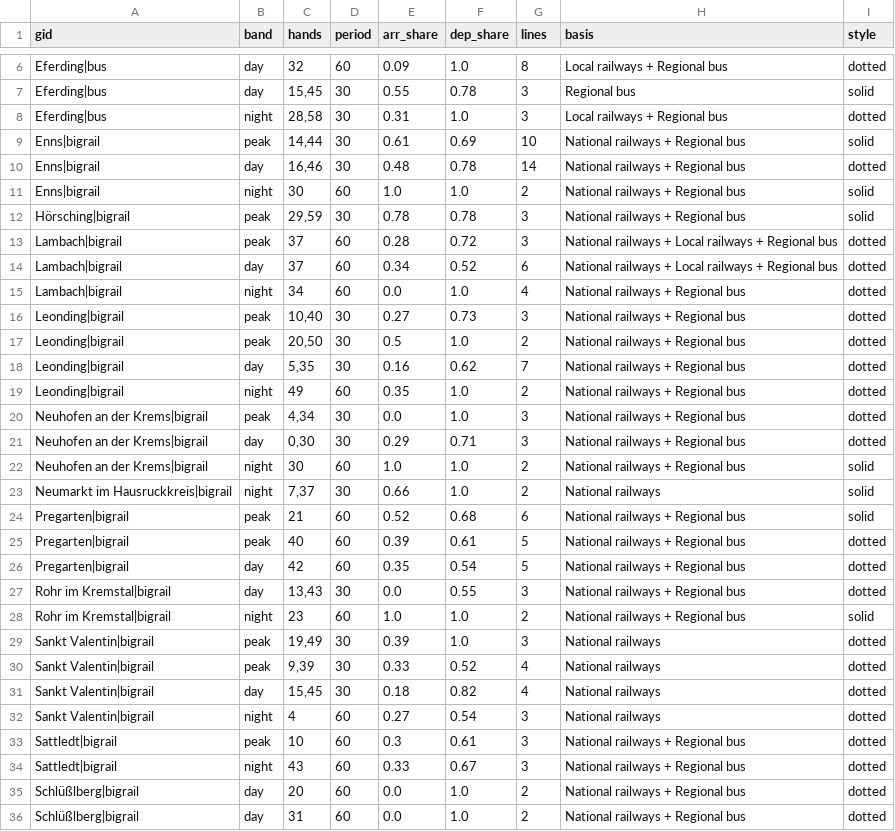
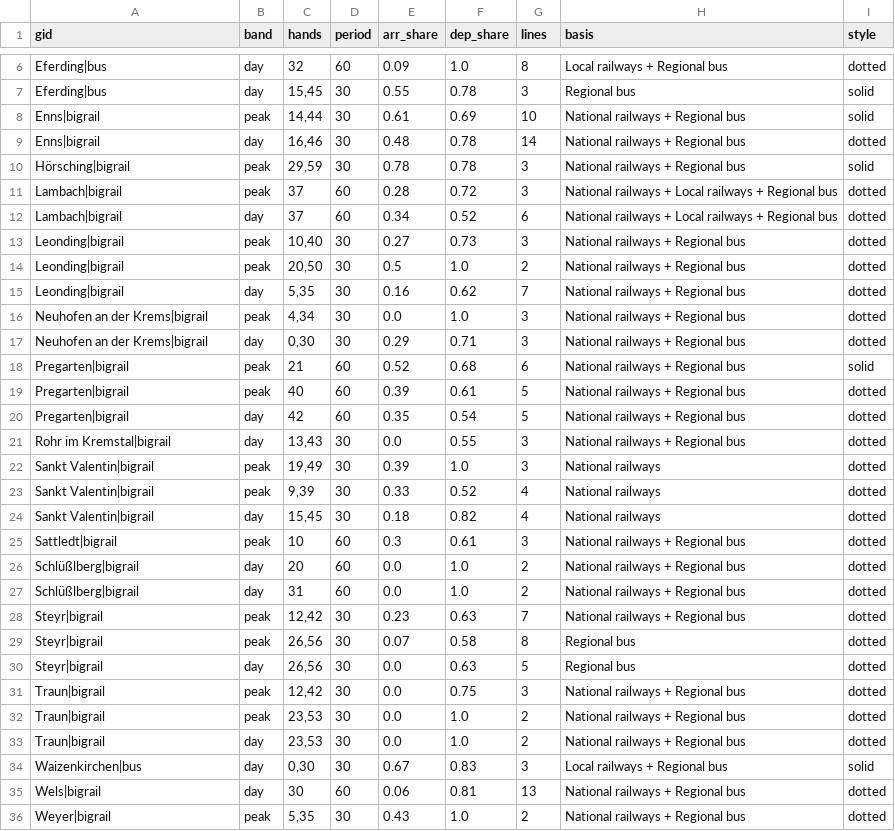
Before and after one commit to CityScope/GipuzkoaClockFaceScheduling, a CSV file: output/oberoesterreich/symmetry.csv, drawn as a sheet; only a part is shown, gaps mark what is left out; the shorter side is filled out with more unchanged rows; the diff covers the shown part only; the diff names each change by its address in the sheet, - before the commit and + after, or states it on an @@ line.

```diff
--- a/output/oberoesterreich/symmetry.csv
+++ b/output/oberoesterreich/symmetry.csv
-row 8: Eferding|bus | night | 28,58 | 30 | 0.31 | 1.0 | 3 | Local railways + Regional bus | dotted
-row 11: Enns|bigrail | night | 30 | 60 | 1.0 | 1.0 | 2 | National railways + Regional bus | solid
-row 15: Lambach|bigrail | night | 34 | 60 | 0.0 | 1.0 | 4 | National railways + Regional bus | dotted
-row 19: Leonding|bigrail | night | 49 | 60 | 0.35 | 1.0 | 2 | National railways + Regional bus | dotted
-row 22: Neuhofen an der Krems|bigrail | night | 30 | 60 | 1.0 | 1.0 | 2 | National railways + Regional bus | solid
-row 23: Neumarkt im Hausruckkreis|bigrail | night | 7,37 | 30 | 0.66 | 1.0 | 2 | National railways | solid
-row 28: Rohr im Kremstal|bigrail | night | 23 | 60 | 1.0 | 1.0 | 2 | National railways + Regional bus | solid
-row 32: Sankt Valentin|bigrail | night | 4 | 60 | 0.27 | 0.54 | 3 | National railways | dotted
-row 34: Sattledt|bigrail | night | 43 | 60 | 0.33 | 0.67 | 3 | National railways + Regional bus | dotted
```
Also changed, not shown: 7 removed rows elsewhere in this file, output/aargau/symmetry.csv, output/aargau/symmetry_saturday.csv, 20 other files.
